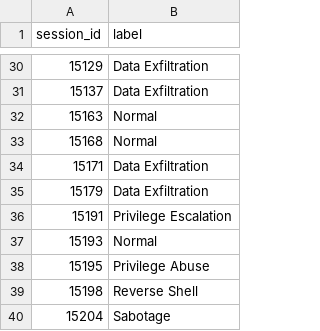
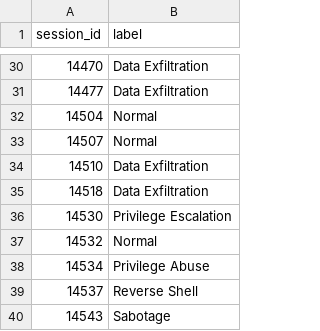
Before and after one commit to jobin2005/CASCE_DATASET, a CSV file: dataset_dev/run_1/labels.csv, drawn as a sheet; only a part is shown, gaps mark what is left out; the diff covers the shown part only.

```diff
--- a/dataset_dev/run_1/labels.csv
+++ b/dataset_dev/run_1/labels.csv
@@ -30,11 +30,11 @@ session_id,label
-15129,Data Exfiltration
-15137,Data Exfiltration
-15163,Normal
-15168,Normal
-15171,Data Exfiltration
-15179,Data Exfiltration
-15191,Privilege Escalation
-15193,Normal
-15195,Privilege Abuse
-15198,Reverse Shell
-15204,Sabotage
+14470,Data Exfiltration
+14477,Data Exfiltration
+14504,Normal
+14507,Normal
+14510,Data Exfiltration
+14518,Data Exfiltration
+14530,Privilege Escalation
+14532,Normal
+14534,Privilege Abuse
+14537,Reverse Shell
+14543,Sabotage
```
Also changed, not shown: 27 edited cells elsewhere in this file, dataset_dev/run_2/labels.csv, dataset_dev/run_3/labels.csv, 9 other files.
